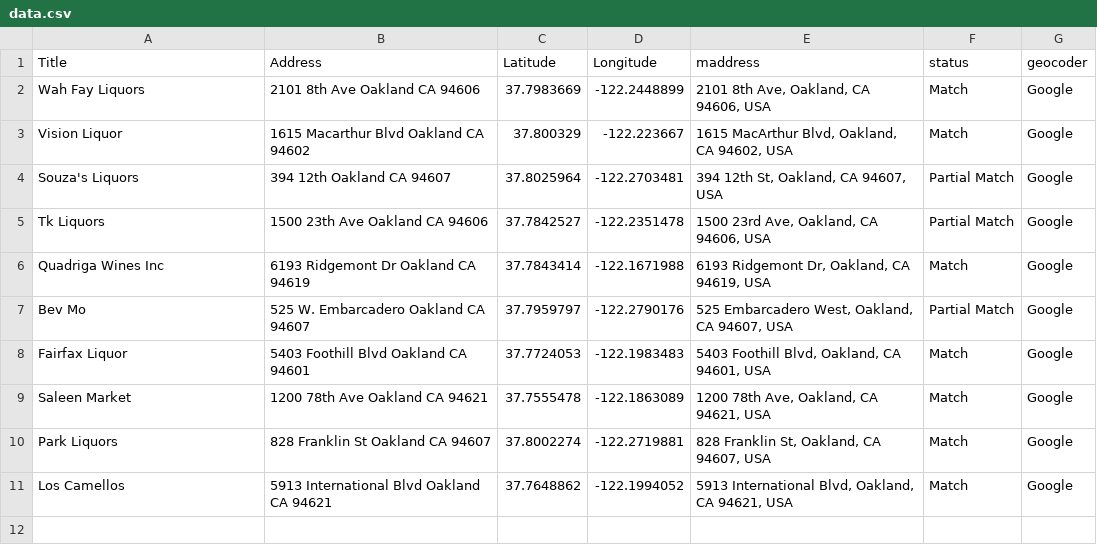
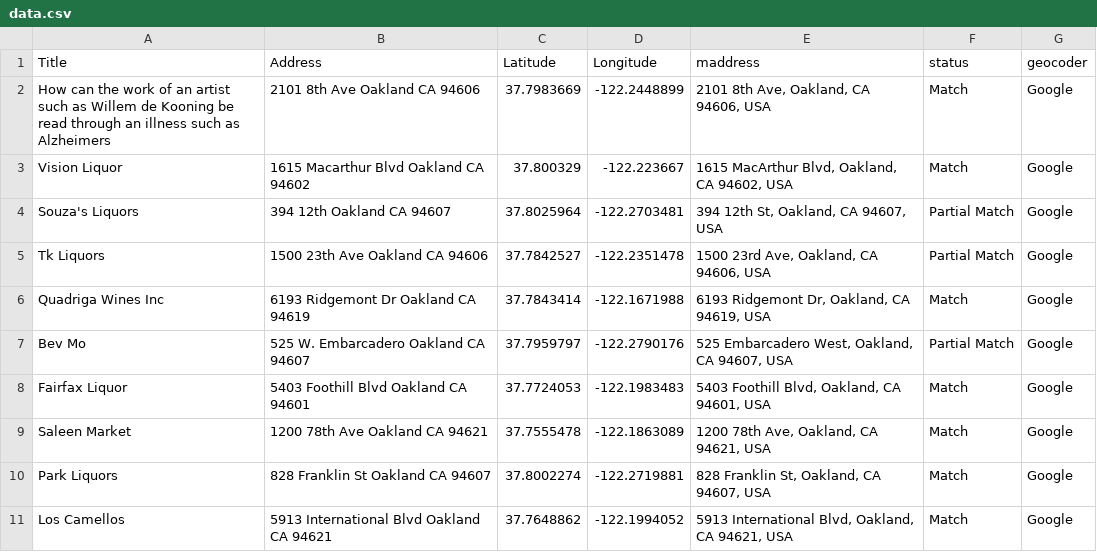
Before and after one commit to rrfielding/simplepipmap, a CSV file: data.csv, drawn as a sheet.

Commit message:
Update data.csv

```diff
--- a/data.csv
+++ b/data.csv
@@ -1,3 +1,3 @@
 Title,Address,Latitude,Longitude,maddress,status,geocoder
-Wah Fay Liquors,2101 8th Ave Oakland CA 94606,37.7983669,-122.2448899,"2101 8th Ave, Oakland, CA 94606, USA",Match,Google
+How can the work of an artist such as Willem de Kooning be read through an illness such as Alzheimers,2101 8th Ave Oakland CA 94606,37.7983669,-122.2448899,"2101 8th Ave, Oakland, CA 94606, USA",Match,Google
 Vision Liquor,1615 Macarthur Blvd Oakland CA 94602,37.800329,-122.223667,"1615 MacArthur Blvd, Oakland, CA 94602, USA",Match,Google
```
